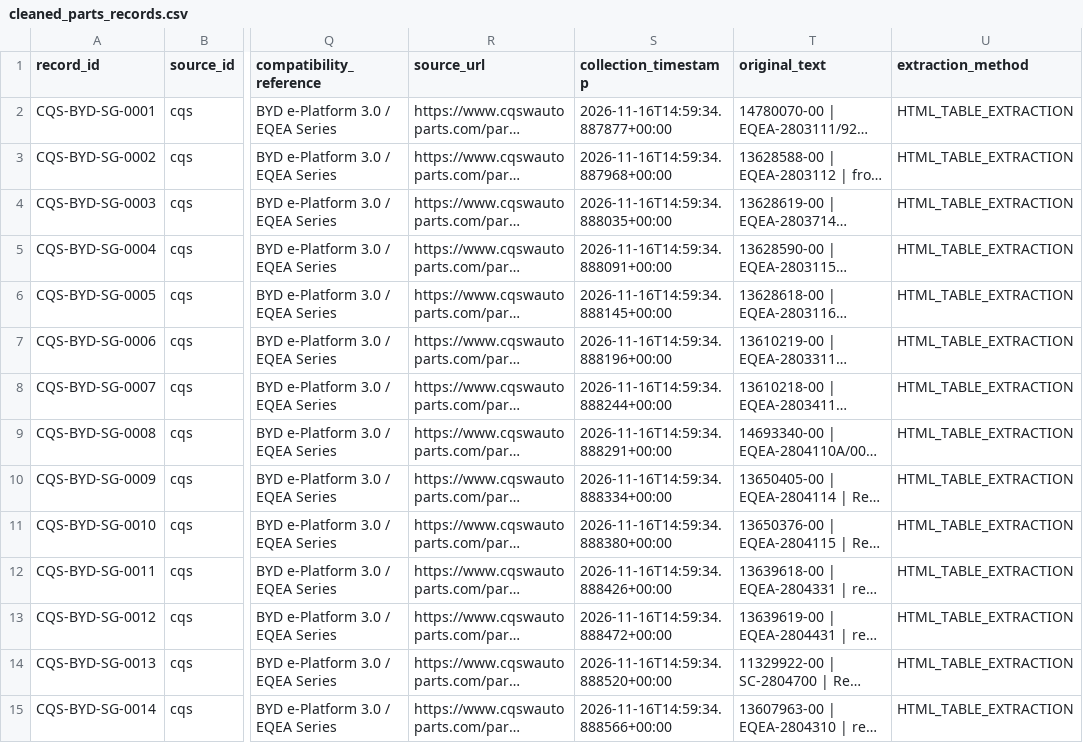
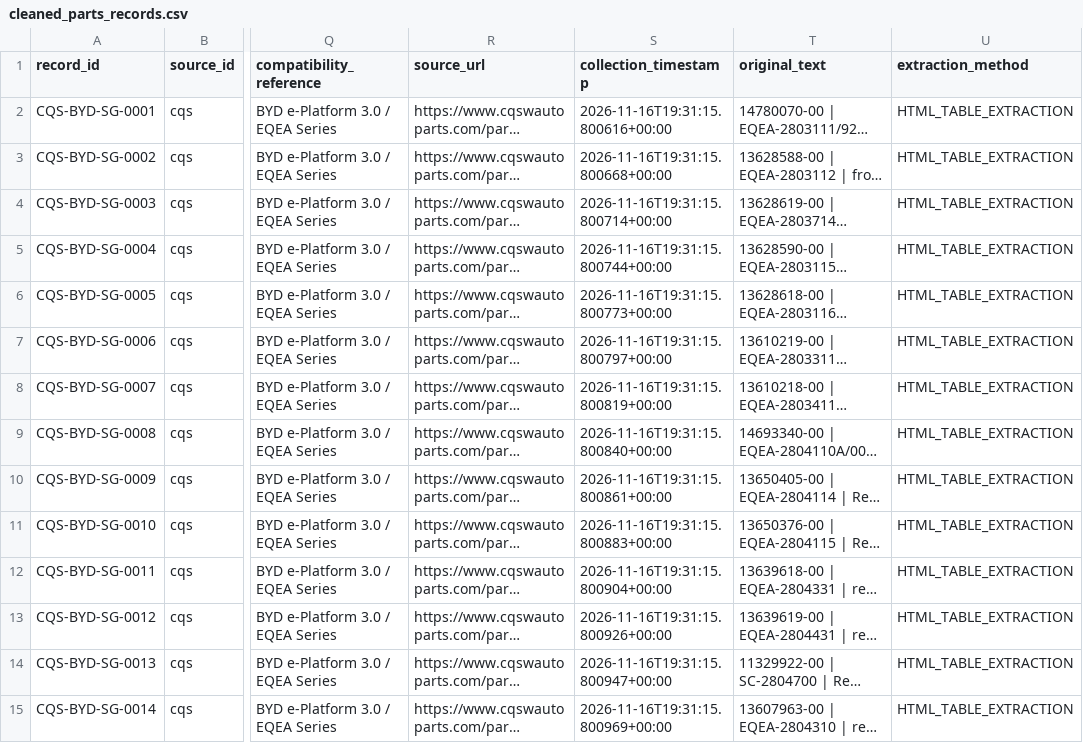
Before and after one commit to EstarCode/ev-spare-parts-prioritization, a CSV file: data/cleaned/cleaned_parts_records.csv, drawn as a sheet; only a part is shown, gaps mark what is left out; long unchanged cells end in …; the diff covers the shown part only; the diff names each change by its address in the sheet, - before the commit and + after, or states it on an @@ line.

```diff
--- a/data/cleaned/cleaned_parts_records.csv
+++ b/data/cleaned/cleaned_parts_records.csv
-S2 (collection_timestamp): 2026-11-16T14:59:34.887877+00:00
+S2 (collection_timestamp): 2026-11-16T19:31:15.800616+00:00
-S3 (collection_timestamp): 2026-11-16T14:59:34.887968+00:00
+S3 (collection_timestamp): 2026-11-16T19:31:15.800668+00:00
-S4 (collection_timestamp): 2026-11-16T14:59:34.888035+00:00
+S4 (collection_timestamp): 2026-11-16T19:31:15.800714+00:00
-S5 (collection_timestamp): 2026-11-16T14:59:34.888091+00:00
+S5 (collection_timestamp): 2026-11-16T19:31:15.800744+00:00
-S6 (collection_timestamp): 2026-11-16T14:59:34.888145+00:00
+S6 (collection_timestamp): 2026-11-16T19:31:15.800773+00:00
-S7 (collection_timestamp): 2026-11-16T14:59:34.888196+00:00
+S7 (collection_timestamp): 2026-11-16T19:31:15.800797+00:00
-S8 (collection_timestamp): 2026-11-16T14:59:34.888244+00:00
+S8 (collection_timestamp): 2026-11-16T19:31:15.800819+00:00
-S9 (collection_timestamp): 2026-11-16T14:59:34.888291+00:00
+S9 (collection_timestamp): 2026-11-16T19:31:15.800840+00:00
-S10 (collection_timestamp): 2026-11-16T14:59:34.888334+00:00
+S10 (collection_timestamp): 2026-11-16T19:31:15.800861+00:00
-S11 (collection_timestamp): 2026-11-16T14:59:34.888380+00:00
+S11 (collection_timestamp): 2026-11-16T19:31:15.800883+00:00
-S12 (collection_timestamp): 2026-11-16T14:59:34.888426+00:00
+S12 (collection_timestamp): 2026-11-16T19:31:15.800904+00:00
-S13 (collection_timestamp): 2026-11-16T14:59:34.888472+00:00
+S13 (collection_timestamp): 2026-11-16T19:31:15.800926+00:00
-S14 (collection_timestamp): 2026-11-16T14:59:34.888520+00:00
+S14 (collection_timestamp): 2026-11-16T19:31:15.800947+00:00
-S15 (collection_timestamp): 2026-11-16T14:59:34.888566+00:00
+S15 (collection_timestamp): 2026-11-16T19:31:15.800969+00:00
```
Also changed, not shown: 175 edited cells elsewhere in this file, data/cleaned/cleaned_vehicle_listings.csv, data/cleaned/prioritized_parts_ranking.csv, 15 other files.
